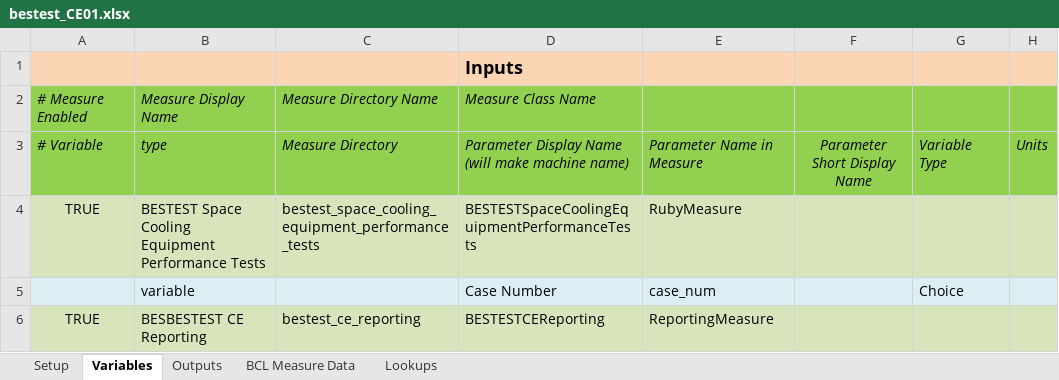
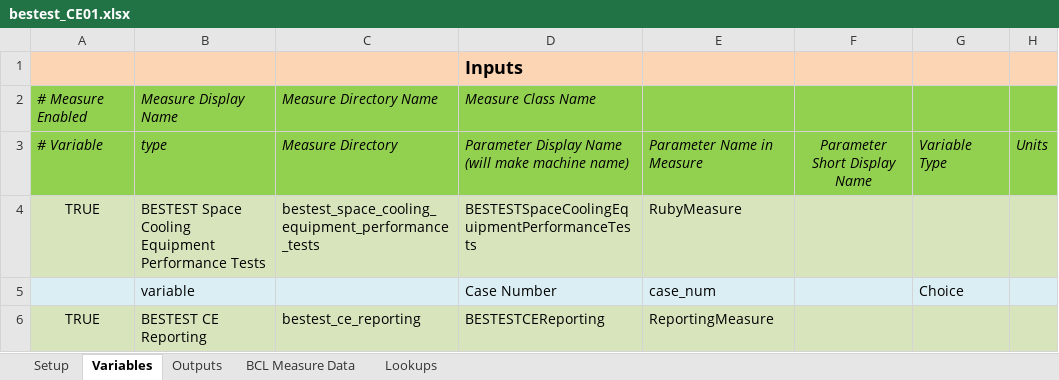
Before and after one commit to NREL/BESTEST-GSR-ARCHIVE, an Excel workbook: integration_testing/projects/bestest_CE01.xlsx, sheet Variables, drawn as a sheet; only a part is shown; values as stored, in another font and other column widths than the file's, no borders; the diff names each change by its address in the sheet, - before the commit and + after, or states it on an @@ line.

Commit message:
stub 5-3A spreadsheet data
Once registerValues are updated in the reporting measure it will
populate the Excel files.

```diff
--- a/integration_testing/projects/bestest_CE01.xlsx (sheet Variables)
+++ b/integration_testing/projects/bestest_CE01.xlsx (sheet Variables)
-B6: BESBESTEST CE Reporting
+B6: BESTEST CE Reporting
```
Also changed, not shown: sheet Outputs, sheet Setup, results/RESULTS5-3A.xlsx, 7 other files.
